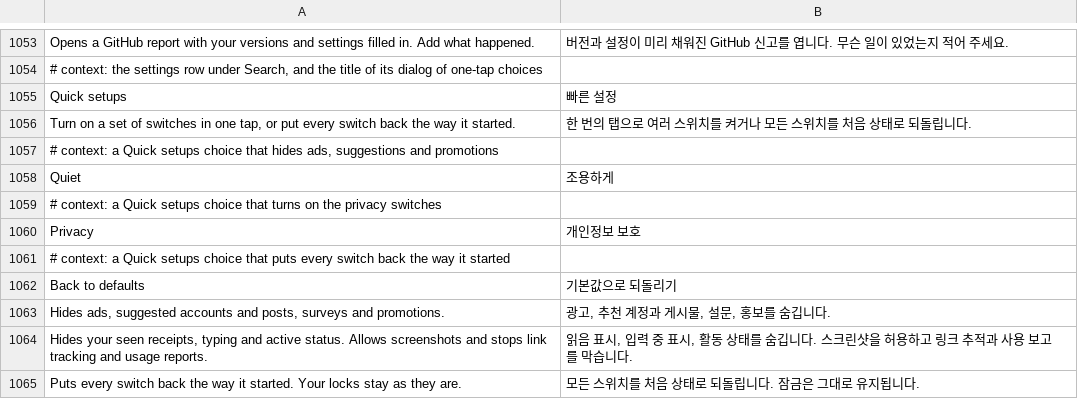
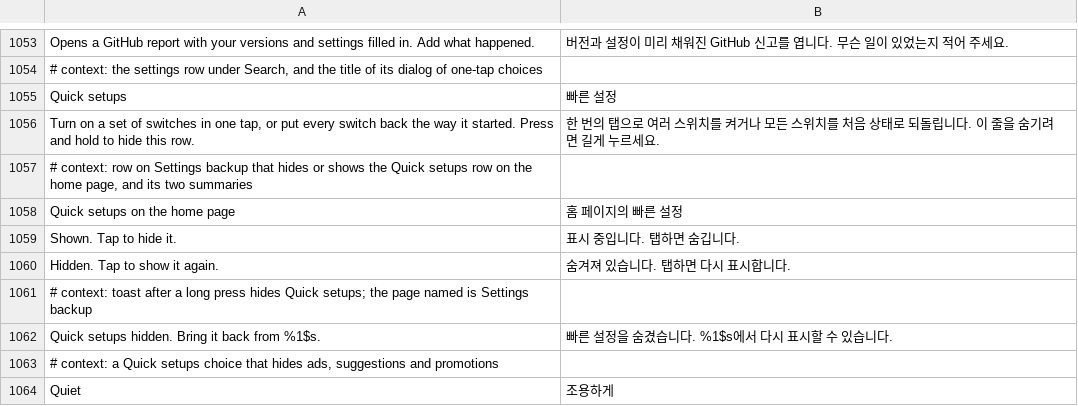
Before and after one commit to Aholicknight/HushGram, a TSV file: extensions/shared/library/src/main/l10n/ko.tsv, drawn as a sheet; only a part is shown, gaps mark what is left out; the shorter side is filled out with more unchanged rows.

Commit message:
feat(settings): hide Quick setups with a long press
Not everyone wants the Quick setups row on the settings home. A long press now hides it, the help line says so, and a row on Settings backup brings it back. The choice stays out of settings files and Quick setups presets, and Pause leaves it alone.

```diff
--- a/extensions/shared/library/src/main/l10n/ko.tsv
+++ b/extensions/shared/library/src/main/l10n/ko.tsv
@@ -1055,3 +1055,9 @@ Opens a GitHub report with your versions and settings filled in. Add what happen
 Quick setups	빠른 설정
-Turn on a set of switches in one tap, or put every switch back the way it started.	한 번의 탭으로 여러 스위치를 켜거나 모든 스위치를 처음 상태로 되돌립니다.
+Turn on a set of switches in one tap, or put every switch back the way it started. Press and hold to hide this row.	한 번의 탭으로 여러 스위치를 켜거나 모든 스위치를 처음 상태로 되돌립니다. 이 줄을 숨기려면 길게 누르세요.
+# context: row on Settings backup that hides or shows the Quick setups row on the home page, and its two summaries
+Quick setups on the home page	홈 페이지의 빠른 설정
+Shown. Tap to hide it.	표시 중입니다. 탭하면 숨깁니다.
+Hidden. Tap to show it again.	숨겨져 있습니다. 탭하면 다시 표시합니다.
+# context: toast after a long press hides Quick setups; the page named is Settings backup
+Quick setups hidden. Bring it back from %1$s.	빠른 설정을 숨겼습니다. %1$s에서 다시 표시할 수 있습니다.
 # context: a Quick setups choice that hides ads, suggestions and promotions
```
Also changed, not shown: extensions/shared/library/src/main/l10n/de.tsv, extensions/shared/library/src/main/l10n/es.tsv, 8 other files.
